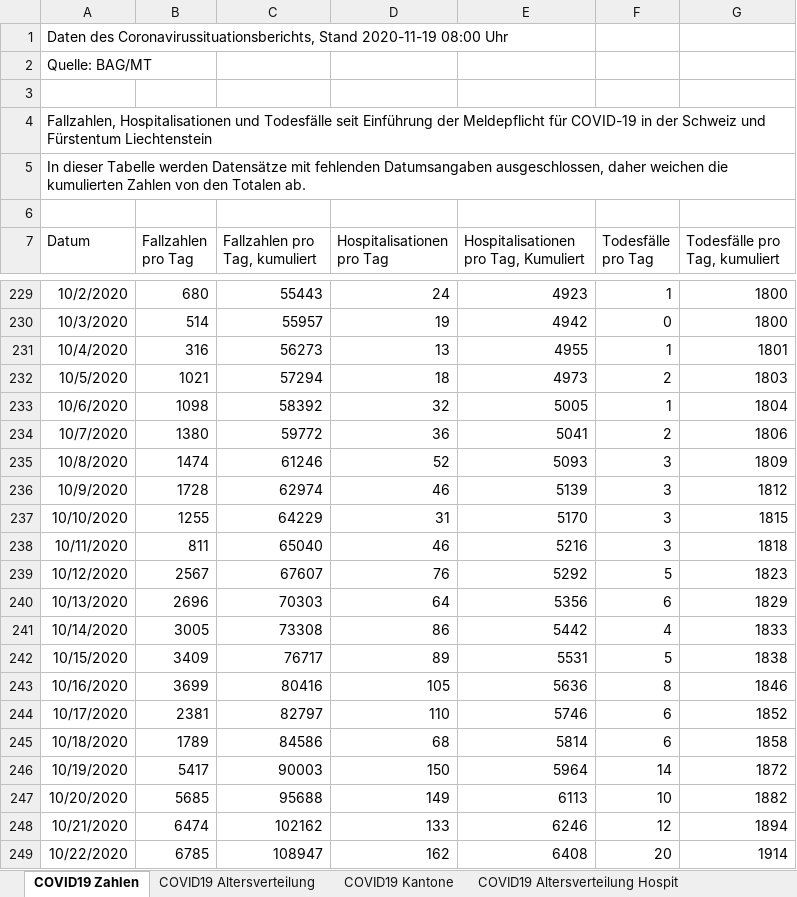
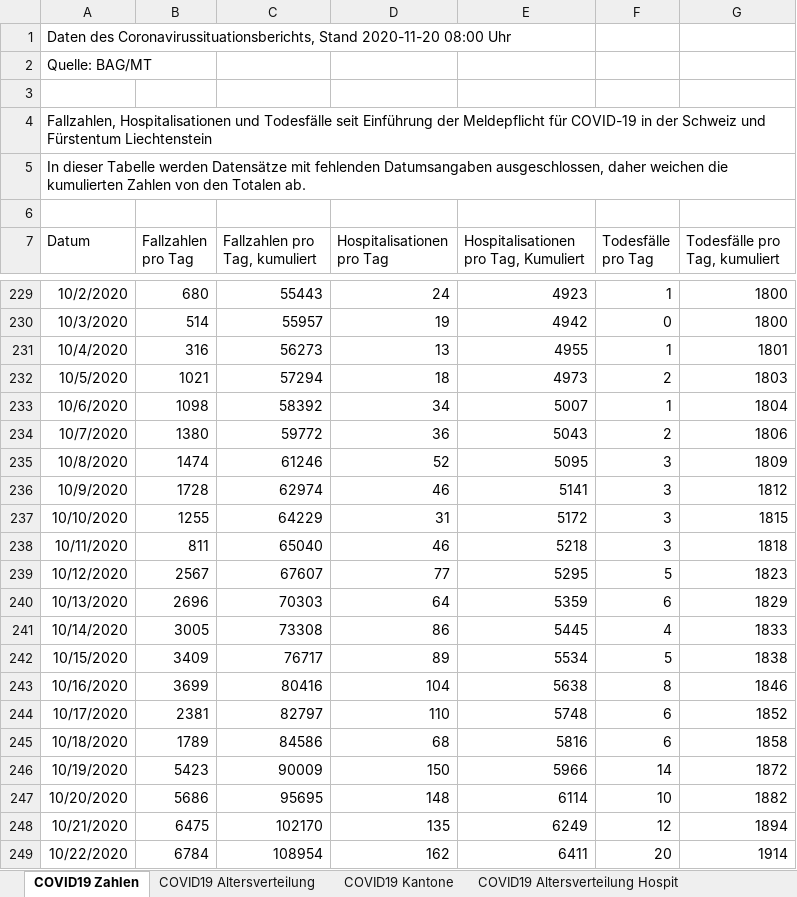
Before and after one commit to dankaufmann/f-curve, an Excel workbook: Data/Covid19Cases.xlsx, sheet COVID19 Zahlen, drawn as a sheet; only a part is shown, gaps mark what is left out; values as stored, in another font and other column widths than the file's, no borders; the diff covers the shown part only; the diff names each change by its address in the sheet, - before the commit and + after, or states it on an @@ line.

```diff
--- a/Data/Covid19Cases.xlsx (sheet COVID19 Zahlen)
+++ b/Data/Covid19Cases.xlsx (sheet COVID19 Zahlen)
-A1 (Datum): …Coronavirussituationsberichts, Stand 2020-11-19 08:00 Uhr
+A1 (Datum): …Coronavirussituationsberichts, Stand 2020-11-20 08:00 Uhr
-D233 (Hospitalisationen pro Tag): 32
+D233 (Hospitalisationen pro Tag): 34
-E233: 5005
+E233: 5007
-E234: 5041
+E234: 5043
-E235: 5093
+E235: 5095
-E236: 5139
+E236: 5141
-E237: 5170
+E237: 5172
-E238: 5216
+E238: 5218
-D239 (Hospitalisationen pro Tag): 76
+D239 (Hospitalisationen pro Tag): 77
-E239: 5292
+E239: 5295
-E240: 5356
+E240: 5359
-E241: 5442
+E241: 5445
-E242: 5531
+E242: 5534
-D243 (Hospitalisationen pro Tag): 105
+D243 (Hospitalisationen pro Tag): 104
-E243: 5636
+E243: 5638
-E244: 5746
+E244: 5748
-E245: 5814
+E245: 5816
-B246 (Fallzahlen pro Tag): 5417
+B246 (Fallzahlen pro Tag): 5423
-C246 (Fallzahlen pro Tag, kumuliert): 90003
+C246 (Fallzahlen pro Tag, kumuliert): 90009
-E246: 5964
+E246: 5966
-B247 (Fallzahlen pro Tag): 5685
+B247 (Fallzahlen pro Tag): 5686
-C247 (Fallzahlen pro Tag, kumuliert): 95688
+C247 (Fallzahlen pro Tag, kumuliert): 95695
-D247 (Hospitalisationen pro Tag): 149
+D247 (Hospitalisationen pro Tag): 148
-E247: 6113
+E247: 6114
-B248 (Fallzahlen pro Tag): 6474
+B248 (Fallzahlen pro Tag): 6475
-C248 (Fallzahlen pro Tag, kumuliert): 102162
+C248 (Fallzahlen pro Tag, kumuliert): 102170
-D248 (Hospitalisationen pro Tag): 133
+D248 (Hospitalisationen pro Tag): 135
-E248: 6246
+E248: 6249
-B249 (Fallzahlen pro Tag): 6785
+B249 (Fallzahlen pro Tag): 6784
-C249 (Fallzahlen pro Tag, kumuliert): 108947
+C249 (Fallzahlen pro Tag, kumuliert): 108954
-E249: 6408
+E249: 6411
```
Also changed, not shown: 1 added row and 129 edited cells elsewhere in this sheet, sheet COVID19 Isolation Quarantäne, sheet COVID19 Kantone, sheet COVID19 Altersverteilung, sheet COVID19 Altersverteilung Hospit, sheet COVID19 Altersverteilung TodF, Data/Covid19CasesJH.xlsx, 43 other files.
